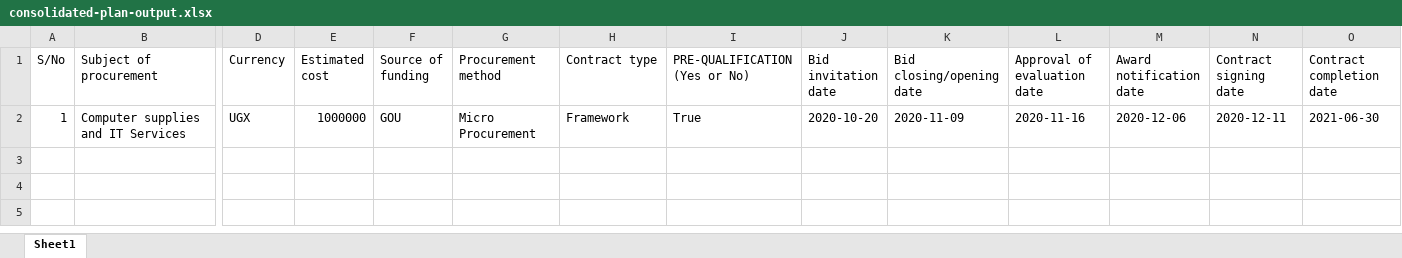
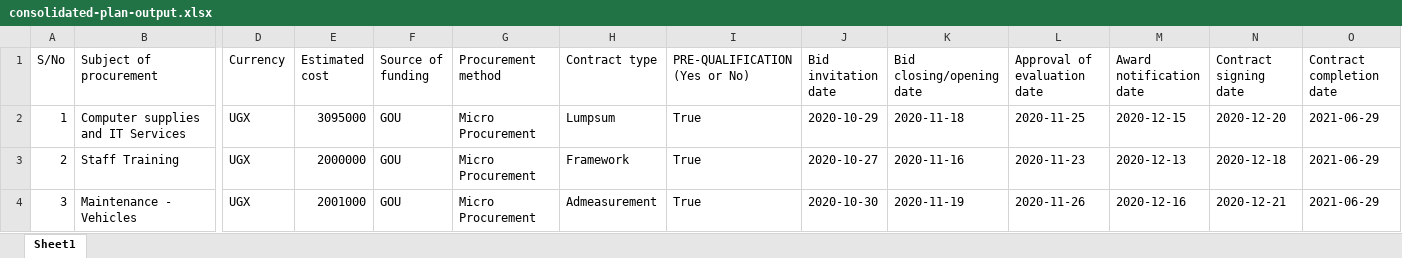
Before and after one commit to samuelitwaru/PMS, an Excel workbook: media/generated/consolidated-plan-output.xlsx, sheet Sheet1, drawn as a sheet; only a part is shown, gaps mark what is left out; values as stored, in another font and other column widths than the file's, no borders; rows hold the shown columns only; the diff names each change by its address in the sheet, - before the commit and + after, or states it on an @@ line.

```diff
--- a/media/generated/consolidated-plan-output.xlsx (sheet Sheet1)
+++ b/media/generated/consolidated-plan-output.xlsx (sheet Sheet1)
-E2 (Estimated cost): 1000000
+E2 (Estimated cost): 3095000
-H2 (Contract type): Framework
+H2 (Contract type): Lumpsum
-J2 (Bid invitation date): 2020-10-20
+J2 (Bid invitation date): 2020-10-29
-K2 (Bid closing/opening date): 2020-11-09
+K2 (Bid closing/opening date): 2020-11-18
-L2 (Approval of evaluation date): 2020-11-16
+L2 (Approval of evaluation date): 2020-11-25
-M2 (Award notification date): 2020-12-06
+M2 (Award notification date): 2020-12-15
-N2 (Contract signing date): 2020-12-11
+N2 (Contract signing date): 2020-12-20
-O2 (Contract completion date): 2021-06-30
+O2 (Contract completion date): 2021-06-29
+row 3: 2 | Staff Training | UGX | 2000000 | GOU | Micro Procurement | Framework | True | 2020-10-27 | 2020-11-16 | 2020-11-23 | 2020-12-13 | 2020-12-18 | 2021-06-29
+row 4: 3 | Maintenance - Vehicles | UGX | 2001000 | GOU | Micro Procurement | Admeasurement | True | 2020-10-30 | 2020-11-19 | 2020-11-26 | 2020-12-16 | 2020-12-21 | 2021-06-29
```
Also changed, not shown: 53 other files.
